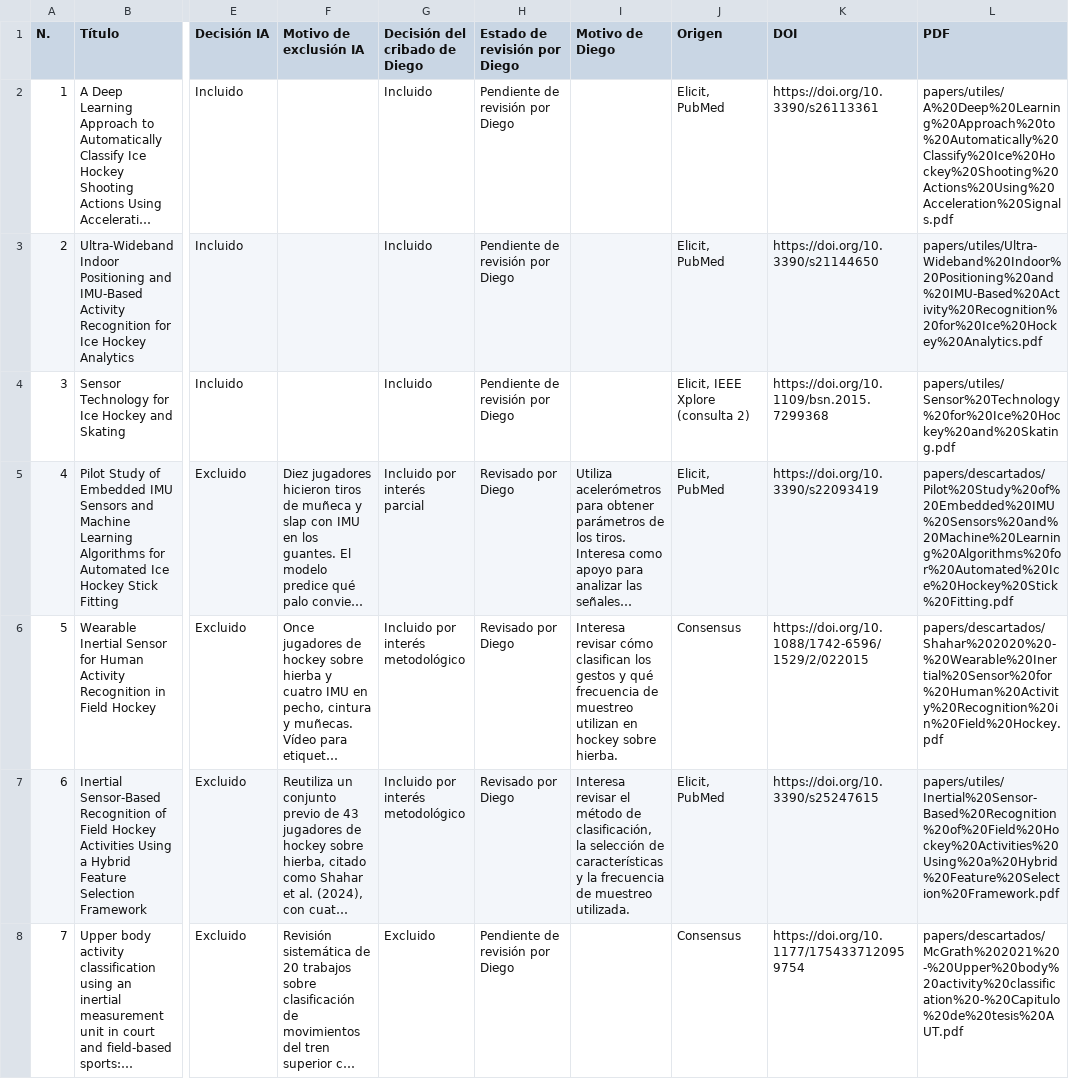
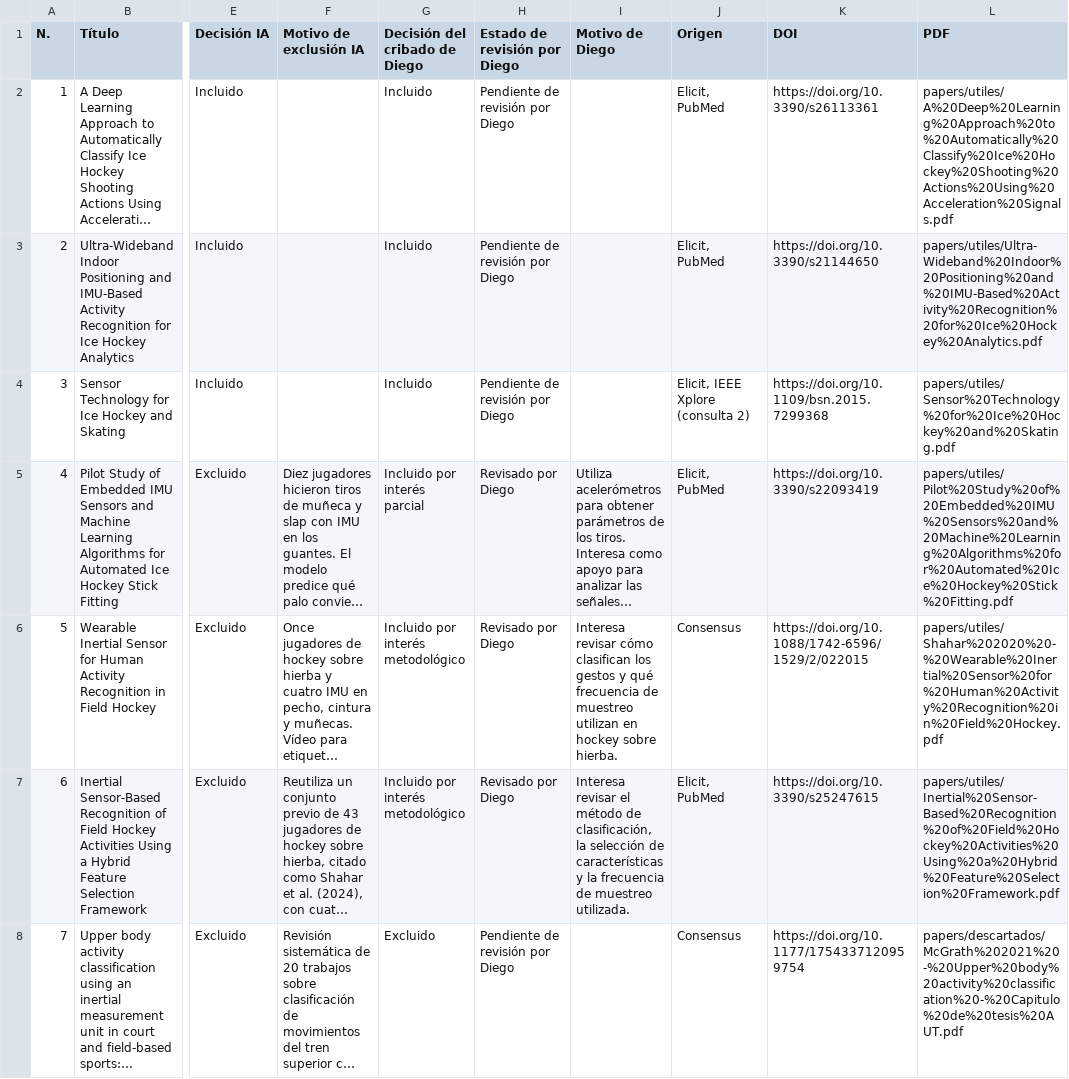
Before and after one commit to Diegolox/IoH, a CSV file: doc/state_of_art/cribado-de-papers.csv, drawn as a sheet; only a part is shown, gaps mark what is left out; long unchanged cells end in …; the diff names each change by its address in the sheet, - before the commit and + after, or states it on an @@ line.

Commit message:
Análisis de los papers elegidos
Se han generado con notebook LM los promps necesarios para posteriormente mediante chat gpt revisar y ponerle buen formato a los datos obtenidos

```diff
--- a/doc/state_of_art/cribado-de-papers.csv
+++ b/doc/state_of_art/cribado-de-papers.csv
-L5 (PDF): papers/descartados/Pilot%20Study%20of%20Embedded%20IMU%20Sensors%20and%20Machine%20Learning%20Algorithms%20for%20Automated%20Ice%20Hockey%20Stick%20Fitting.pdf
+L5 (PDF): papers/utiles/Pilot%20Study%20of%20Embedded%20IMU%20Sensors%20and%20Machine%20Learning%20Algorithms%20for%20Automated%20Ice%20Hockey%20Stick%20Fitting.pdf
-L6 (PDF): papers/descartados/Shahar%202020%20-%20Wearable%20Inertial%20Sensor%20for%20Human%20Activity%20Recognition%20in%20Field%20Hockey.pdf
+L6 (PDF): papers/utiles/Shahar%202020%20-%20Wearable%20Inertial%20Sensor%20for%20Human%20Activity%20Recognition%20in%20Field%20Hockey.pdf
```
Also changed, not shown: 15 other files.
